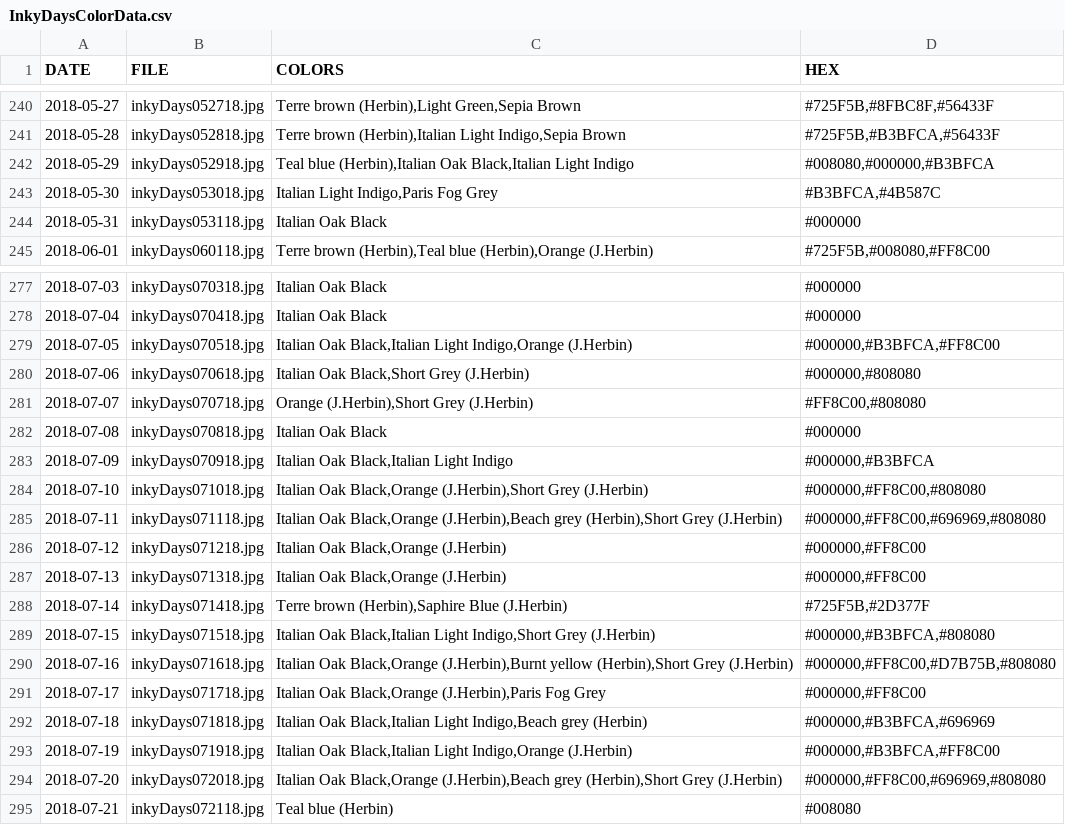
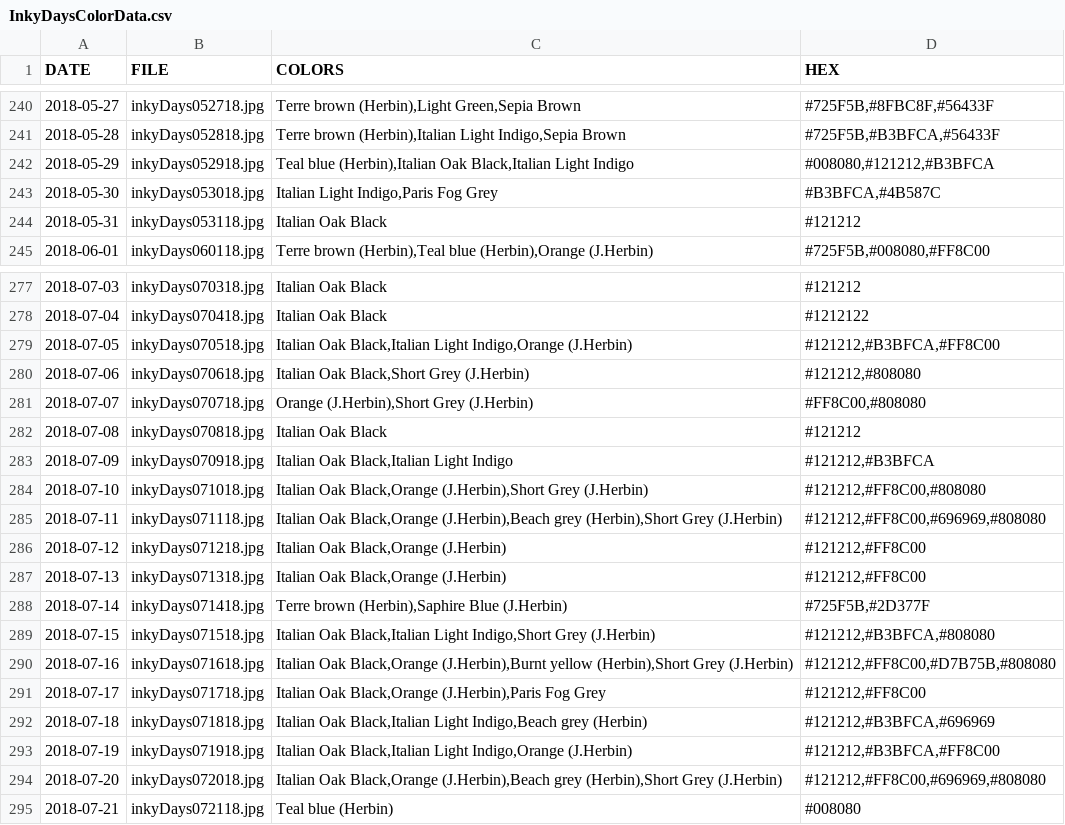
Before and after one commit to KristinHenry/KristinHenry.github.io, a CSV file: inkyDays/InkyDaysColorData.csv, drawn as a sheet; only a part is shown, gaps mark what is left out; the diff covers the shown part only.

```diff
--- a/inkyDays/InkyDaysColorData.csv
+++ b/inkyDays/InkyDaysColorData.csv
@@ -241,5 +241,5 @@ DATE,FILE,COLORS,HEX
 2018-05-28,inkyDays052818.jpg,"Terre brown (Herbin),Italian Light Indigo,Sepia Brown","#725F5B,#B3BFCA,#56433F"
-2018-05-29,inkyDays052918.jpg,"Teal blue (Herbin),Italian Oak Black,Italian Light Indigo","#008080,#000000,#B3BFCA"
+2018-05-29,inkyDays052918.jpg,"Teal blue (Herbin),Italian Oak Black,Italian Light Indigo","#008080,#121212,#B3BFCA"
 2018-05-30,inkyDays053018.jpg,"Italian Light Indigo,Paris Fog Grey","#B3BFCA,#4B587C"
-2018-05-31,inkyDays053118.jpg,Italian Oak Black,#000000
+2018-05-31,inkyDays053118.jpg,Italian Oak Black,#121212
 2018-06-01,inkyDays060118.jpg,"Terre brown (Herbin),Teal blue (Herbin),Orange (J.Herbin)","#725F5B,#008080,#FF8C00"
@@ -277,19 +277,19 @@ DATE,FILE,COLORS,HEX
-2018-07-03,inkyDays070318.jpg,Italian Oak Black,#000000
-2018-07-04,inkyDays070418.jpg,Italian Oak Black,#000000
-2018-07-05,inkyDays070518.jpg,"Italian Oak Black,Italian Light Indigo,Orange (J.Herbin)","#000000,#B3BFCA,#FF8C00"
-2018-07-06,inkyDays070618.jpg,"Italian Oak Black,Short Grey (J.Herbin)","#000000,#808080"
+2018-07-03,inkyDays070318.jpg,Italian Oak Black,#121212
+2018-07-04,inkyDays070418.jpg,Italian Oak Black,#1212122
+2018-07-05,inkyDays070518.jpg,"Italian Oak Black,Italian Light Indigo,Orange (J.Herbin)","#121212,#B3BFCA,#FF8C00"
+2018-07-06,inkyDays070618.jpg,"Italian Oak Black,Short Grey (J.Herbin)","#121212,#808080"
 2018-07-07,inkyDays070718.jpg,"Orange (J.Herbin),Short Grey (J.Herbin)","#FF8C00,#808080"
-2018-07-08,inkyDays070818.jpg,Italian Oak Black,#000000
-2018-07-09,inkyDays070918.jpg,"Italian Oak Black,Italian Light Indigo","#000000,#B3BFCA"
-2018-07-10,inkyDays071018.jpg,"Italian Oak Black,Orange (J.Herbin),Short Grey (J.Herbin)","#000000,#FF8C00,#808080"
-2018-07-11,inkyDays071118.jpg,"Italian Oak Black,Orange (J.Herbin),Beach grey (Herbin),Short Grey (J.Herbin)","#000000,#FF8C00,#696969,#808080"
-2018-07-12,inkyDays071218.jpg,"Italian Oak Black,Orange (J.Herbin)","#000000,#FF8C00"
-2018-07-13,inkyDays071318.jpg,"Italian Oak Black,Orange (J.Herbin)","#000000,#FF8C00"
+2018-07-08,inkyDays070818.jpg,Italian Oak Black,#121212
+2018-07-09,inkyDays070918.jpg,"Italian Oak Black,Italian Light Indigo","#121212,#B3BFCA"
+2018-07-10,inkyDays071018.jpg,"Italian Oak Black,Orange (J.Herbin),Short Grey (J.Herbin)","#121212,#FF8C00,#808080"
+2018-07-11,inkyDays071118.jpg,"Italian Oak Black,Orange (J.Herbin),Beach grey (Herbin),Short Grey (J.Herbin)","#121212,#FF8C00,#696969,#808080"
+2018-07-12,inkyDays071218.jpg,"Italian Oak Black,Orange (J.Herbin)","#121212,#FF8C00"
+2018-07-13,inkyDays071318.jpg,"Italian Oak Black,Orange (J.Herbin)","#121212,#FF8C00"
 2018-07-14,inkyDays071418.jpg,"Terre brown (Herbin),Saphire Blue (J.Herbin)","#725F5B,#2D377F"
-2018-07-15,inkyDays071518.jpg,"Italian Oak Black,Italian Light Indigo,Short Grey (J.Herbin)","#000000,#B3BFCA,#808080"
-2018-07-16,inkyDays071618.jpg,"Italian Oak Black,Orange (J.Herbin),Burnt yellow (Herbin),Short Grey (J.Herbin)","#000000,#FF8C00,#D7B75B,#808080"
-2018-07-17,inkyDays071718.jpg,"Italian Oak Black,Orange (J.Herbin),Paris Fog Grey","#000000,#FF8C00"
-2018-07-18,inkyDays071818.jpg,"Italian Oak Black,Italian Light Indigo,Beach grey (Herbin)","#000000,#B3BFCA,#696969"
-2018-07-19,inkyDays071918.jpg,"Italian Oak Black,Italian Light Indigo,Orange (J.Herbin)","#000000,#B3BFCA,#FF8C00"
-2018-07-20,inkyDays072018.jpg,"Italian Oak Black,Orange (J.Herbin),Beach grey (Herbin),Short Grey (J.Herbin)","#000000,#FF8C00,#696969,#808080"
+2018-07-15,inkyDays071518.jpg,"Italian Oak Black,Italian Light Indigo,Short Grey (J.Herbin)","#121212,#B3BFCA,#808080"
+2018-07-16,inkyDays071618.jpg,"Italian Oak Black,Orange (J.Herbin),Burnt yellow (Herbin),Short Grey (J.Herbin)","#121212,#FF8C00,#D7B75B,#808080"
+2018-07-17,inkyDays071718.jpg,"Italian Oak Black,Orange (J.Herbin),Paris Fog Grey","#121212,#FF8C00"
+2018-07-18,inkyDays071818.jpg,"Italian Oak Black,Italian Light Indigo,Beach grey (Herbin)","#121212,#B3BFCA,#696969"
+2018-07-19,inkyDays071918.jpg,"Italian Oak Black,Italian Light Indigo,Orange (J.Herbin)","#121212,#B3BFCA,#FF8C00"
+2018-07-20,inkyDays072018.jpg,"Italian Oak Black,Orange (J.Herbin),Beach grey (Herbin),Short Grey (J.Herbin)","#121212,#FF8C00,#696969,#808080"
 2018-07-21,inkyDays072118.jpg,Teal blue (Herbin),#008080
```
Also changed, not shown: 40 edited cells elsewhere in this file.
